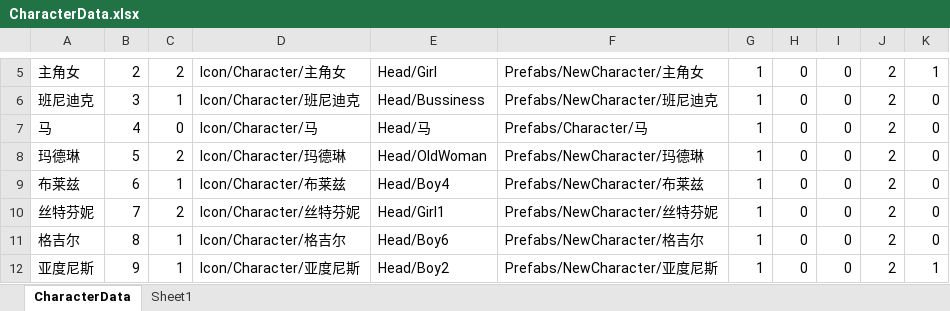
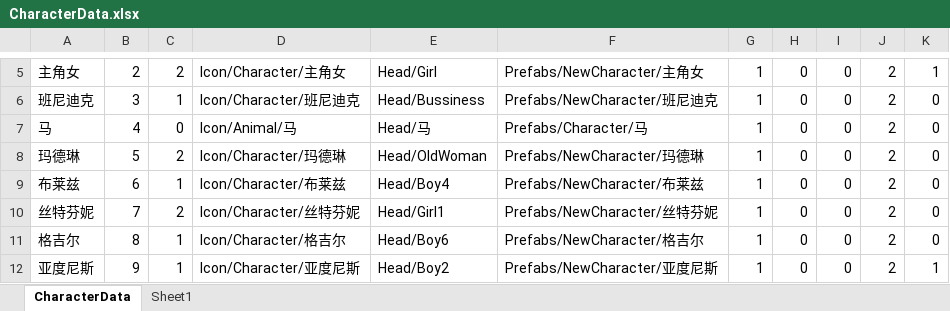
Before and after one commit to shanflyer/Rune-Factory, an Excel workbook: Datas/CharacterData.xlsx, sheet CharacterData, drawn as a sheet; only a part is shown, gaps mark what is left out; values as stored, in another font and other column widths than the file's, no borders; the diff names each change by its address in the sheet, - before the commit and + after, or states it on an @@ line.

```diff
--- a/Datas/CharacterData.xlsx (sheet CharacterData)
+++ b/Datas/CharacterData.xlsx (sheet CharacterData)
-D7: Icon/Character/马
+D7: Icon/Animal/马
```
Also changed, not shown: 36 other files.
